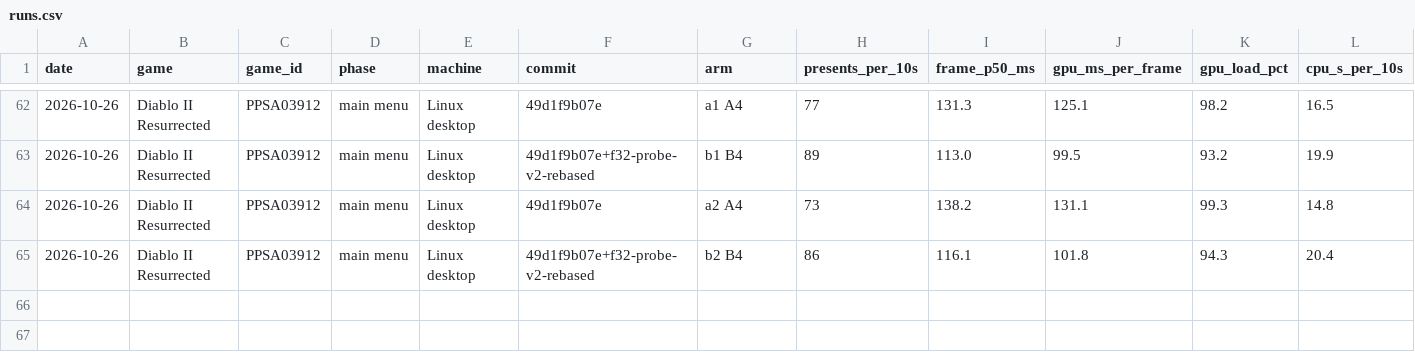
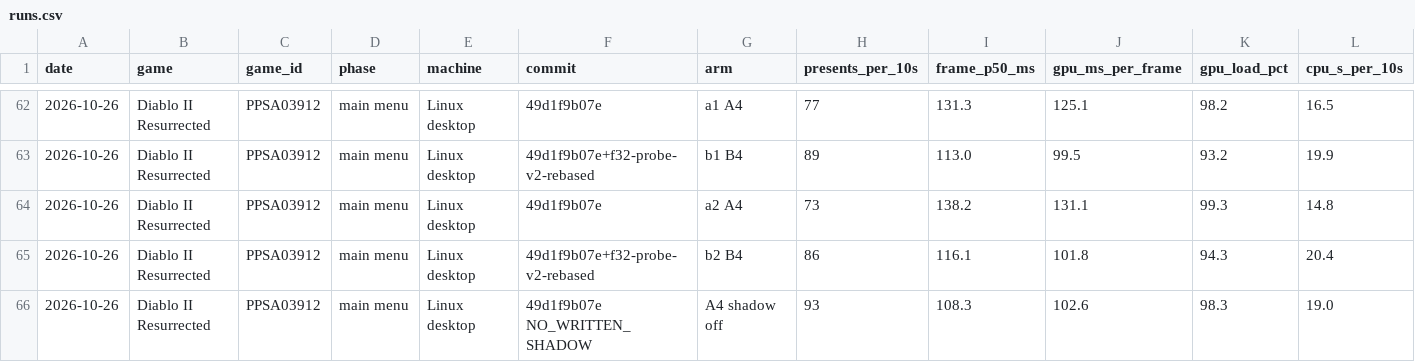
Before and after one commit to mrfelek/AnyPS5, a CSV file: perf-data/data/runs.csv, drawn as a sheet; only a part is shown, gaps mark what is left out; rows hold the shown columns only; the diff names each change by its address in the sheet, - before the commit and + after, or states it on an @@ line.

Commit message:
docs(perf-data): confirm the D2R menu staging cost comes from the written-only shadow
AI-assisted. Tested by me on my own machine.

```diff
--- a/perf-data/data/runs.csv
+++ b/perf-data/data/runs.csv
+row 66: 2026-10-26 | Diablo II Resurrected | PPSA03912 | main menu | Linux desktop | 49d1f9b07e NO_WRITTEN_SHADOW | A4 shadow off | 93 | 108.3 | 102.6 | 98.3 | 19.0
```
Also changed, not shown: 6 other files.
